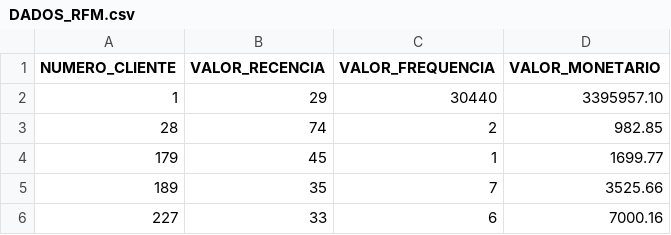
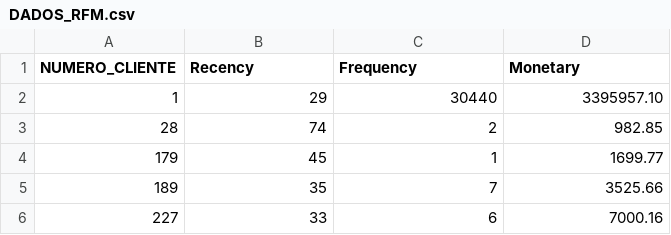
Before and after one commit to emersonferrasi/teste, a CSV file: DADOS_RFM.csv, drawn as a sheet; only a part is shown.

Commit message:
Add files via upload

```diff
--- a/DADOS_RFM.csv
+++ b/DADOS_RFM.csv
@@ -1,2 +1,2 @@
-NUMERO_CLIENTE,VALOR_RECENCIA,VALOR_FREQUENCIA,VALOR_MONETARIO
+NUMERO_CLIENTE,Recency,Frequency,Monetary
 1,29,30440,3395957.10
```
